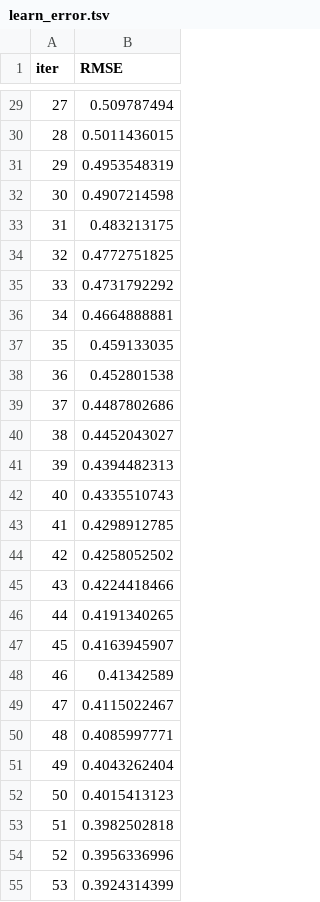
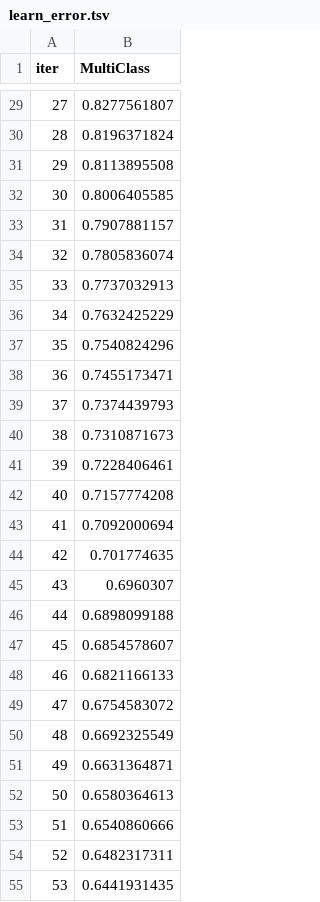
Before and after one commit to JacksonvBarbosa/Analise_qualidade_vinhos, a TSV file: notebooks/catboost_info/learn_error.tsv, drawn as a sheet; only a part is shown, gaps mark what is left out; the diff covers the shown part only.

```diff
--- a/notebooks/catboost_info/learn_error.tsv
+++ b/notebooks/catboost_info/learn_error.tsv
@@ -1 +1 @@
-iter	RMSE
+iter	MultiClass
@@ -29,27 +29,27 @@ iter	RMSE
-27	0.509787494
-28	0.5011436015
-29	0.4953548319
-30	0.4907214598
-31	0.483213175
-32	0.4772751825
-33	0.4731792292
-34	0.4664888881
-35	0.459133035
-36	0.452801538
-37	0.4487802686
-38	0.4452043027
-39	0.4394482313
-40	0.4335510743
-41	0.4298912785
-42	0.4258052502
-43	0.4224418466
-44	0.4191340265
-45	0.4163945907
-46	0.41342589
-47	0.4115022467
-48	0.4085997771
-49	0.4043262404
-50	0.4015413123
-51	0.3982502818
-52	0.3956336996
-53	0.3924314399
+27	0.8277561807
+28	0.8196371824
+29	0.8113895508
+30	0.8006405585
+31	0.7907881157
+32	0.7805836074
+33	0.7737032913
+34	0.7632425229
+35	0.7540824296
+36	0.7455173471
+37	0.7374439793
+38	0.7310871673
+39	0.7228406461
+40	0.7157774208
+41	0.7092000694
+42	0.701774635
+43	0.6960307
+44	0.6898099188
+45	0.6854578607
+46	0.6821166133
+47	0.6754583072
+48	0.6692325549
+49	0.6631364871
+50	0.6580364613
+51	0.6540860666
+52	0.6482317311
+53	0.6441931435
```
Also changed, not shown: 73 edited cells elsewhere in this file, notebooks/catboost_info/time_left.tsv, 56 other files.
